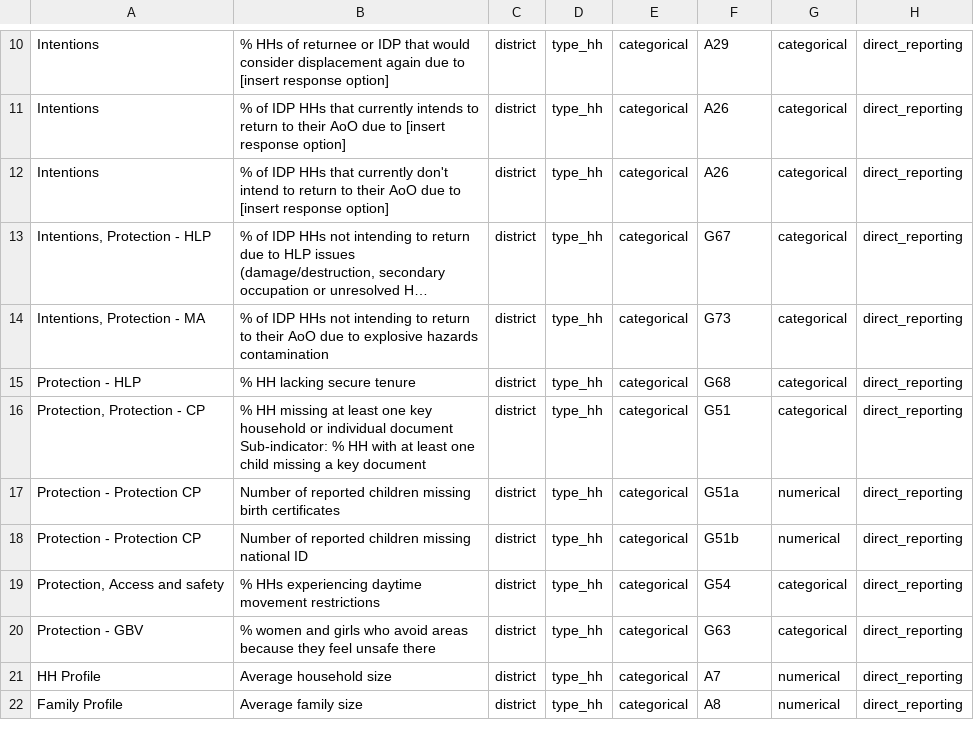
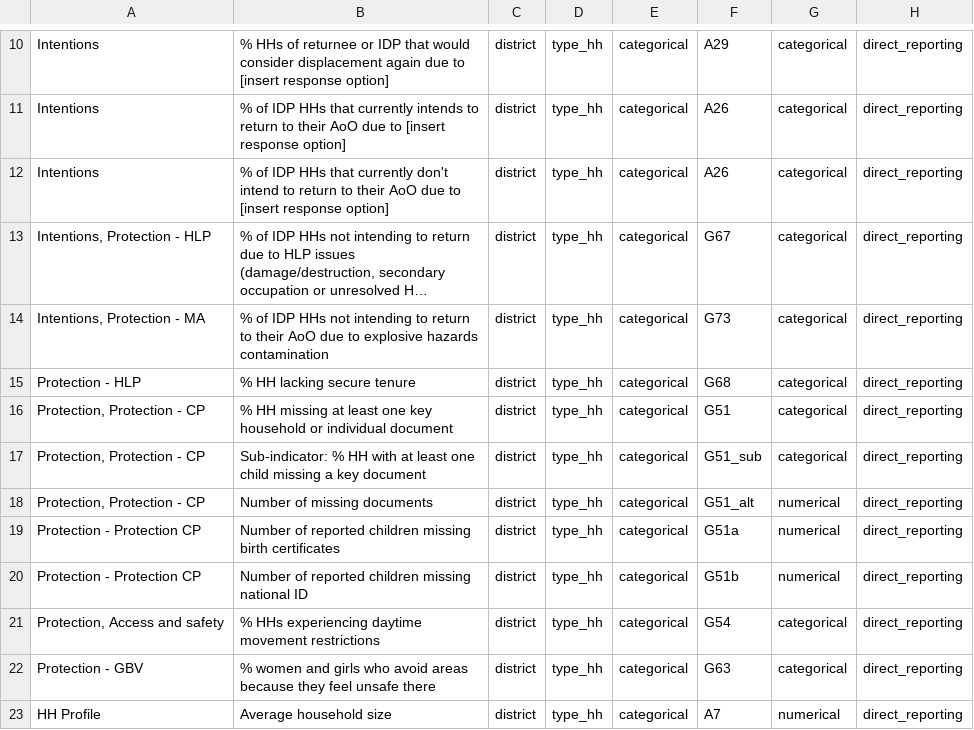
Before and after one commit to boukepieter/MCNA_Analysys_Iraq, a CSV file: input/dap.csv, drawn as a sheet; only a part is shown, gaps mark what is left out; the shorter side is filled out with more unchanged rows; long unchanged cells end in ….

```diff
--- a/input/dap.csv
+++ b/input/dap.csv
@@ -15,4 +15,5 @@ Intentions,% of IDP HHs that currently don't intend to return to their AoO due t
 Protection - HLP,% HH lacking secure tenure,district,type_hh,categorical,G68,categorical,direct_reporting
-"Protection, Protection - CP","% HH missing at least one key household or individual document
-Sub-indicator: % HH with at least one child missing a key document",district,type_hh,categorical,G51,categorical,direct_reporting
+"Protection, Protection - CP",% HH missing at least one key household or individual document ,district,type_hh,categorical,G51,categorical,direct_reporting
+"Protection, Protection - CP",Sub-indicator: % HH with at least one child missing a key document,district,type_hh,categorical,G51_sub,categorical,direct_reporting
+"Protection, Protection - CP",Number of missing documents,district,type_hh,categorical,G51_alt,numerical,direct_reporting
 Protection - Protection CP,Number of reported children missing birth certificates,district,type_hh,categorical,G51a,numerical,direct_reporting
```
Also changed, not shown: 6 other files.
